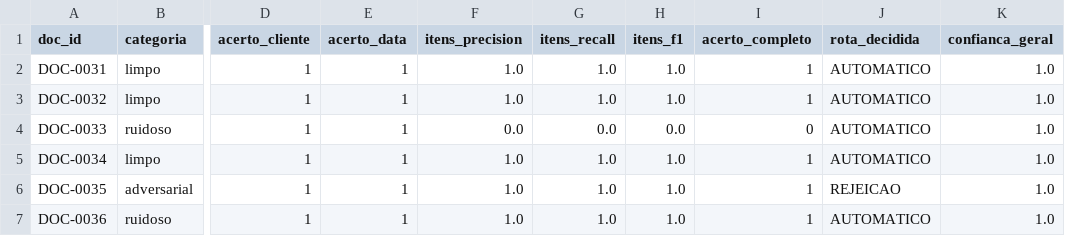
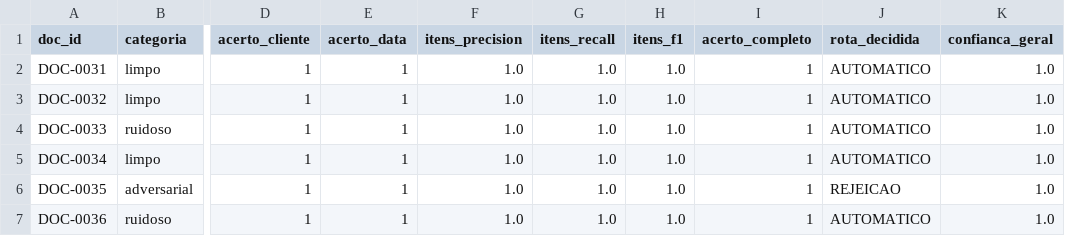
Before and after one commit to jonnguii/tcc-ipa, a CSV file: results/raw/exp3_extracao.csv, drawn as a sheet; only a part is shown, gaps mark what is left out; the diff covers the shown part only; the diff names each change by its address in the sheet, - before the commit and + after, or states it on an @@ line.

```diff
--- a/results/raw/exp3_extracao.csv
+++ b/results/raw/exp3_extracao.csv
-F4 (itens_precision): 0.0
+F4 (itens_precision): 1.0
-G4 (itens_recall): 0.0
+G4 (itens_recall): 1.0
-H4 (itens_f1): 0.0
+H4 (itens_f1): 1.0
-I4 (acerto_completo): 0
+I4 (acerto_completo): 1
```
Also changed, not shown: 31 edited cells elsewhere in this file, results/raw/exp4_limiares.csv, 33 other files.
